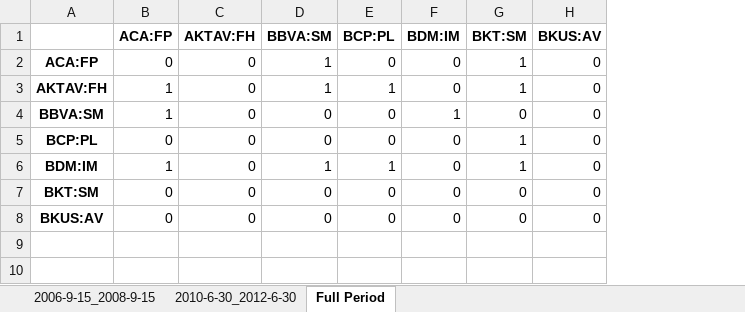
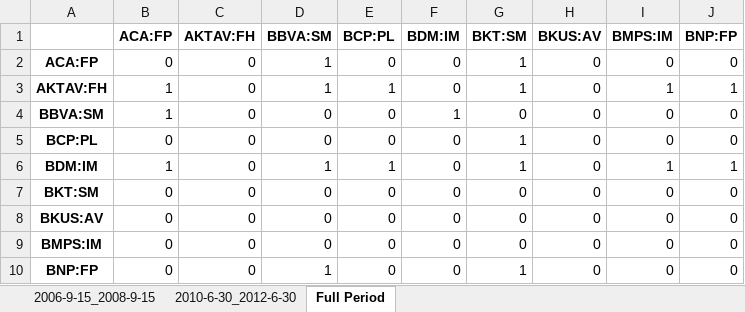
Before and after one commit to LeoCo/systemic_risk_measures, an Excel workbook: Output/granger_casualties_test.xlsx, sheet Full Period, drawn as a sheet; values as stored, in another font and other column widths than the file's, no borders; the diff names each change by its address in the sheet, - before the commit and + after, or states it on an @@ line.

```diff
--- a/Output/granger_casualties_test.xlsx (sheet Full Period)
+++ b/Output/granger_casualties_test.xlsx (sheet Full Period)
+column I (BMPS:IM), rows 2-8: 0 | 1 | 0 | 0 | 1 | 0 | 0
+column J (BNP:FP), rows 2-8: 0 | 1 | 0 | 0 | 1 | 0 | 0
+row 9: BMPS:IM | 0 | 0 | 0 | 0 | 0 | 0 | 0 | 0 | 0
+row 10: BNP:FP | 0 | 0 | 1 | 0 | 0 | 1 | 0 | 0 | 0
```
Also changed, not shown: sheet 2006-9-15_2008-9-15, sheet 2010-6-30_2012-6-30, 4 other files.
